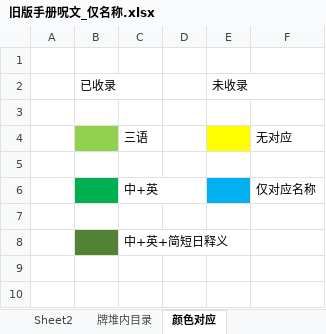
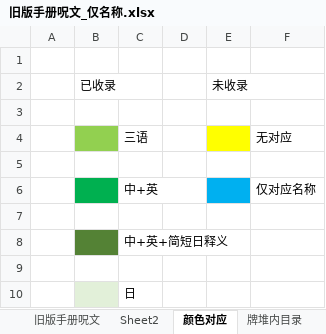
Before and after one commit to errrr-er/alll, an Excel workbook: magic/CJE/旧版手册呪文_仅名称.xlsx, sheet 颜色对应, drawn as a sheet; values as stored, in another font and other column widths than the file's, no borders; the diff names each change by its address in the sheet, - before the commit and + after, or states it on an @@ line.

```diff
--- a/magic/CJE/旧版手册呪文_仅名称.xlsx (sheet 颜色对应)
+++ b/magic/CJE/旧版手册呪文_仅名称.xlsx (sheet 颜色对应)
@@ sheet tab order changed: 旧版手册呪文 | Sheet2 | 颜色对应 | 牌堆内目录 @@
+row 9: (empty)
+row 10:  |  | 日
```
Also changed, not shown: sheet 牌堆内目录, sheet 旧版手册呪文, sheet Sheet2, 6 other files.
